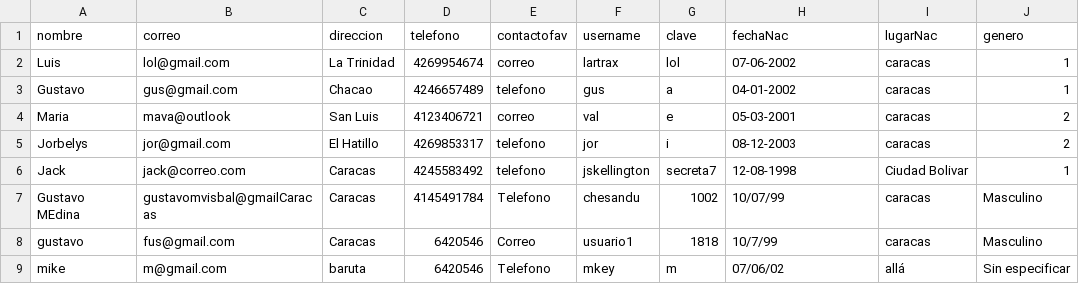
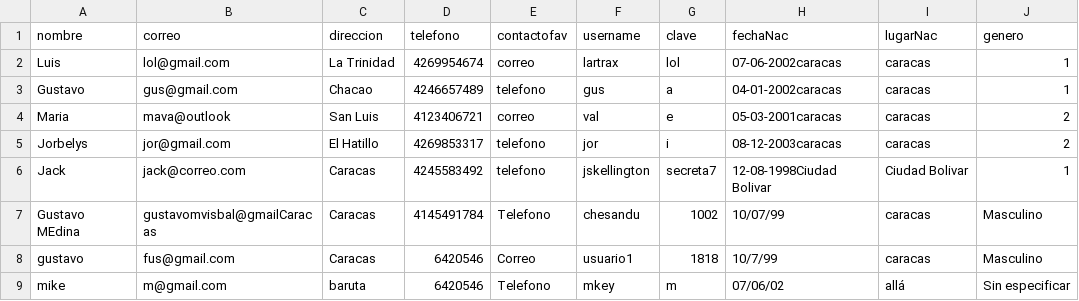
Before and after one commit to Old-Lx/CI-2126, a CSV file: EquipoRed/clientes.csv, drawn as a sheet.

```diff
--- a/EquipoRed/clientes.csv
+++ b/EquipoRed/clientes.csv
@@ -1,7 +1,7 @@
 nombre;correo;direccion;telefono;contactofav;username;clave;fechaNac;lugarNac;genero
-Luis;lol@gmail.com;La Trinidad;4269954674;correo;lartrax;lol;07-06-2002;caracas;1
-Gustavo;gus@gmail.com;Chacao;4246657489;telefono;gus;a;04-01-2002;caracas;1
-Maria;mava@outlook;San Luis;4123406721;correo;val;e;05-03-2001;caracas;2
-Jorbelys;jor@gmail.com;El Hatillo;4269853317;telefono;jor;i;08-12-2003;caracas;2
-Jack;jack@correo.com;Caracas;4245583492;telefono;jskellington;secreta7;12-08-1998;Ciudad Bolivar;1
+Luis;lol@gmail.com;La Trinidad;4269954674;correo;lartrax;lol;07-06-2002caracas;caracas;1
+Gustavo;gus@gmail.com;Chacao;4246657489;telefono;gus;a;04-01-2002caracas;caracas;1
+Maria;mava@outlook;San Luis;4123406721;correo;val;e;05-03-2001caracas;caracas;2
+Jorbelys;jor@gmail.com;El Hatillo;4269853317;telefono;jor;i;08-12-2003caracas;caracas;2
+Jack;jack@correo.com;Caracas;4245583492;telefono;jskellington;secreta7;12-08-1998Ciudad Bolivar;Ciudad Bolivar;1
 Gustavo MEdina;gustavomvisbal@gmailCaracas;Caracas;4145491784;Telefono;chesandu;1002;10/07/99;caracas;Masculino
```
Also changed, not shown: 2 other files.
